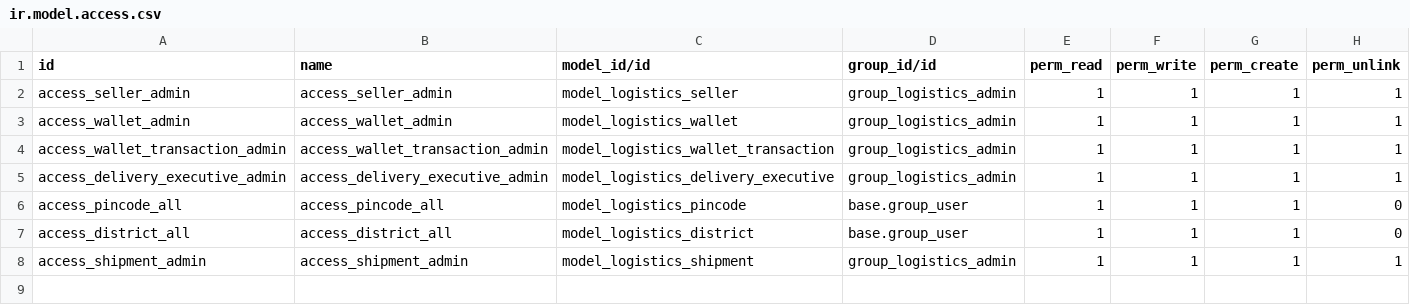
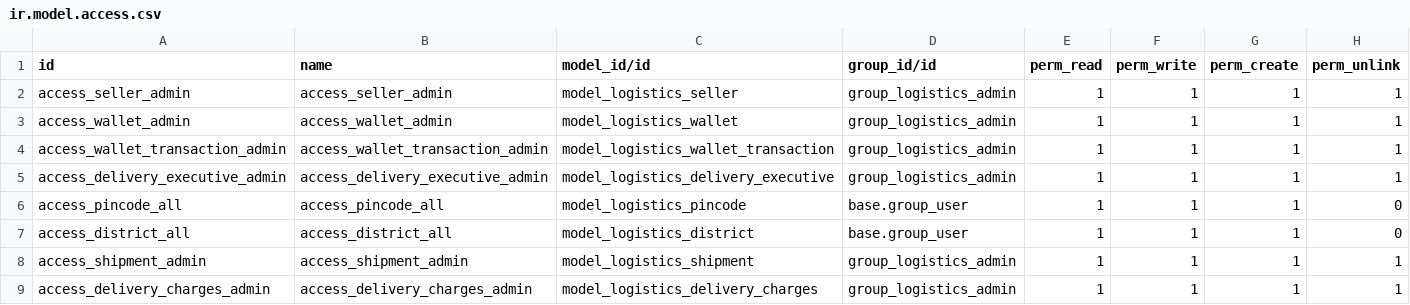
Before and after one commit to odoocrafts/keralariders_odoo_addons, a CSV file: keralariders_logistics/security/ir.model.access.csv, drawn as a sheet.

Commit message:
Added master model to store delivery charges

```diff
--- a/keralariders_logistics/security/ir.model.access.csv
+++ b/keralariders_logistics/security/ir.model.access.csv
@@ -8 +8,2 @@ access_district_all,access_district_all,model_logistics_district,base.group_user
 access_shipment_admin,access_shipment_admin,model_logistics_shipment,group_logistics_admin,1,1,1,1
+access_delivery_charges_admin,access_delivery_charges_admin,model_logistics_delivery_charges,group_logistics_admin,1,1,1,1
```
Also changed, not shown: 6 other files.
